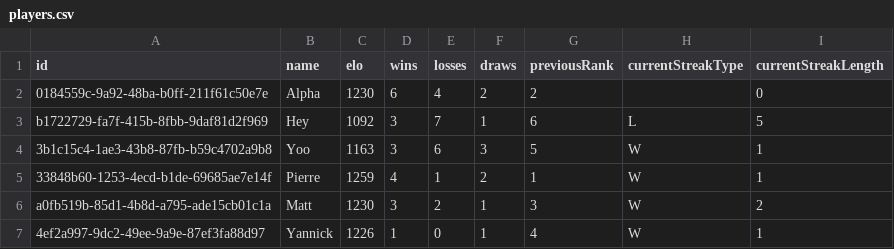
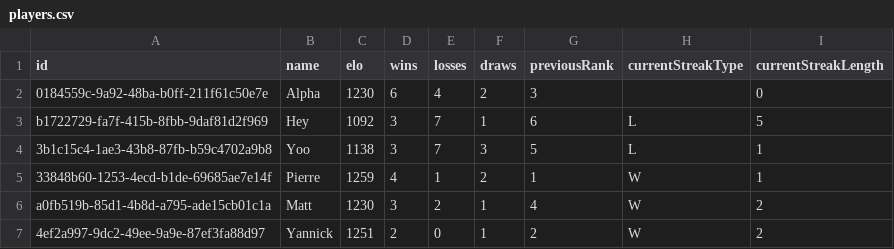
Before and after one commit to Ipuch/game-of-stick-elo-tracker, a CSV file: saved_games/cocorico/players.csv, drawn as a sheet.

```diff
--- a/saved_games/cocorico/players.csv
+++ b/saved_games/cocorico/players.csv
@@ -1,7 +1,7 @@
 id,name,elo,wins,losses,draws,previousRank,currentStreakType,currentStreakLength
-0184559c-9a92-48ba-b0ff-211f61c50e7e,Alpha,1230,6,4,2,2,,0
+0184559c-9a92-48ba-b0ff-211f61c50e7e,Alpha,1230,6,4,2,3,,0
 b1722729-fa7f-415b-8fbb-9daf81d2f969,Hey,1092,3,7,1,6,L,5
-3b1c15c4-1ae3-43b8-87fb-b59c4702a9b8,Yoo,1163,3,6,3,5,W,1
+3b1c15c4-1ae3-43b8-87fb-b59c4702a9b8,Yoo,1138,3,7,3,5,L,1
 33848b60-1253-4ecd-b1de-69685ae7e14f,Pierre,1259,4,1,2,1,W,1
-a0fb519b-85d1-4b8d-a795-ade15cb01c1a,Matt,1230,3,2,1,3,W,2
-4ef2a997-9dc2-49ee-9a9e-87ef3fa88d97,Yannick,1226,1,0,1,4,W,1
+a0fb519b-85d1-4b8d-a795-ade15cb01c1a,Matt,1230,3,2,1,4,W,2
+4ef2a997-9dc2-49ee-9a9e-87ef3fa88d97,Yannick,1251,2,0,1,2,W,2
```
Also changed, not shown: saved_games/cocorico/matches.csv, 1 other file.
